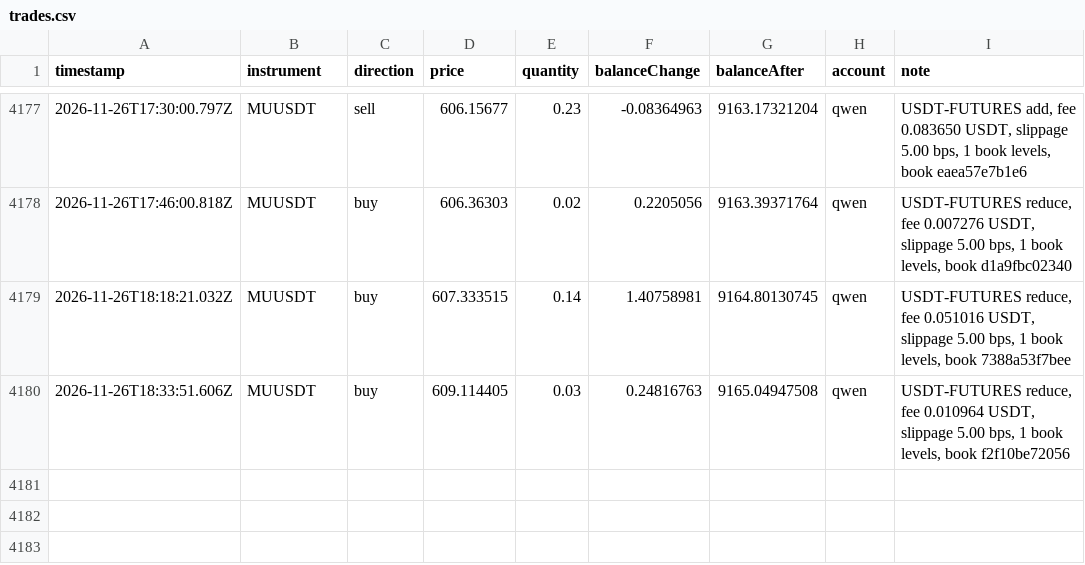
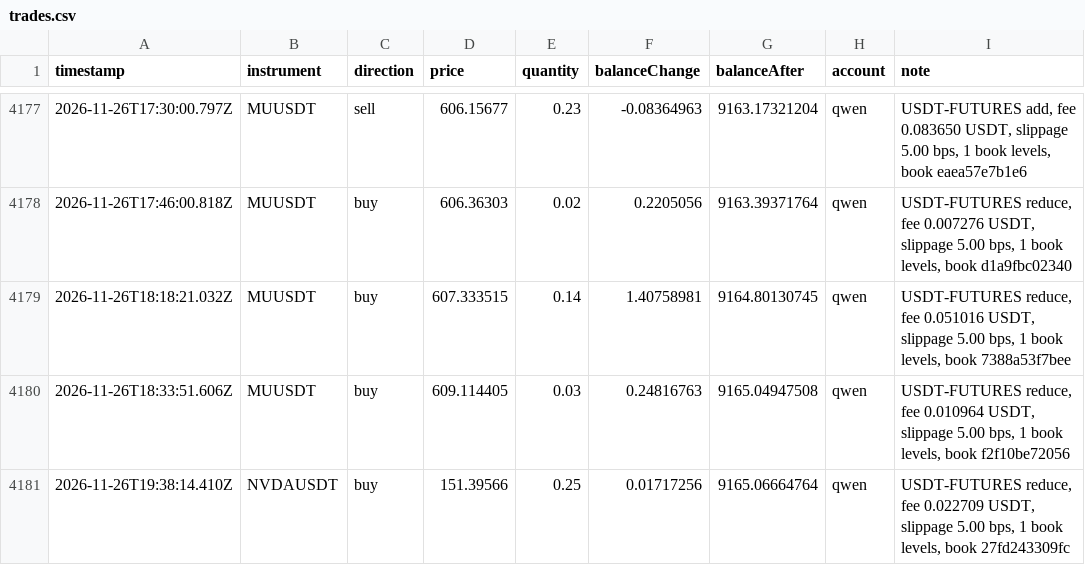
Before and after one commit to ramakrishnanhulk20/kaaval-record, a CSV file: kaaval/trades.csv, drawn as a sheet; only a part is shown, gaps mark what is left out.

Commit message:
record 2026-11-26T19:53Z: 63156 ledger entries, 3 reviews

```diff
--- a/kaaval/trades.csv
+++ b/kaaval/trades.csv
@@ -4180 +4180,2 @@ timestamp,instrument,direction,price,quantity,balanceChange,balanceAfter,account
 2026-11-26T18:33:51.606Z,MUUSDT,buy,609.114405,0.03,0.24816763,9165.04947508,qwen,"USDT-FUTURES reduce, fee 0.010964 USDT, slippage 5.00 bps, 1 book levels, book f2f10be72056"
+2026-11-26T19:38:14.410Z,NVDAUSDT,buy,151.39566,0.25,0.01717256,9165.06664764,qwen,"USDT-FUTURES reduce, fee 0.022709 USDT, slippage 5.00 bps, 1 book levels, book 27fd243309fc"
```
Also changed, not shown: 5 other files.
